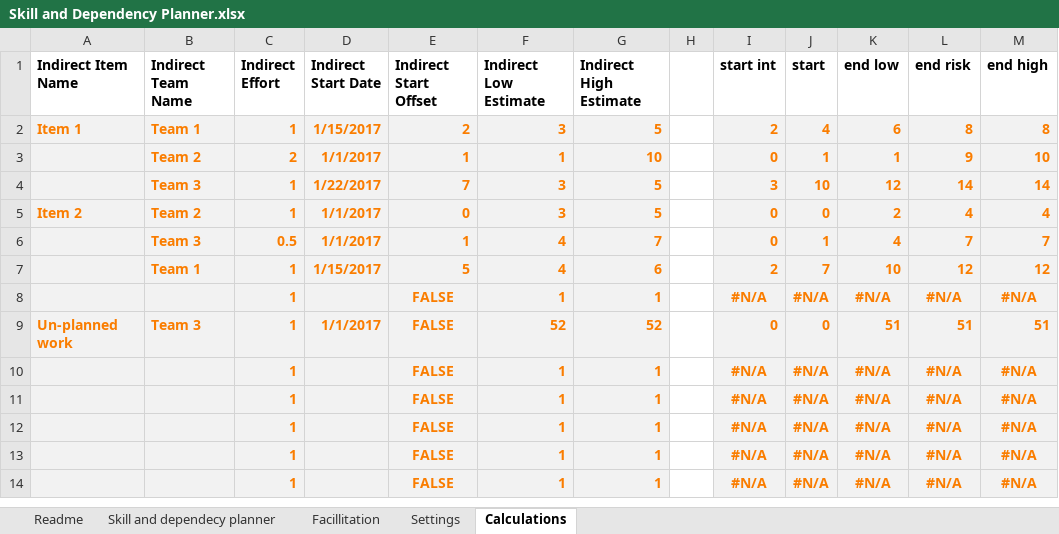
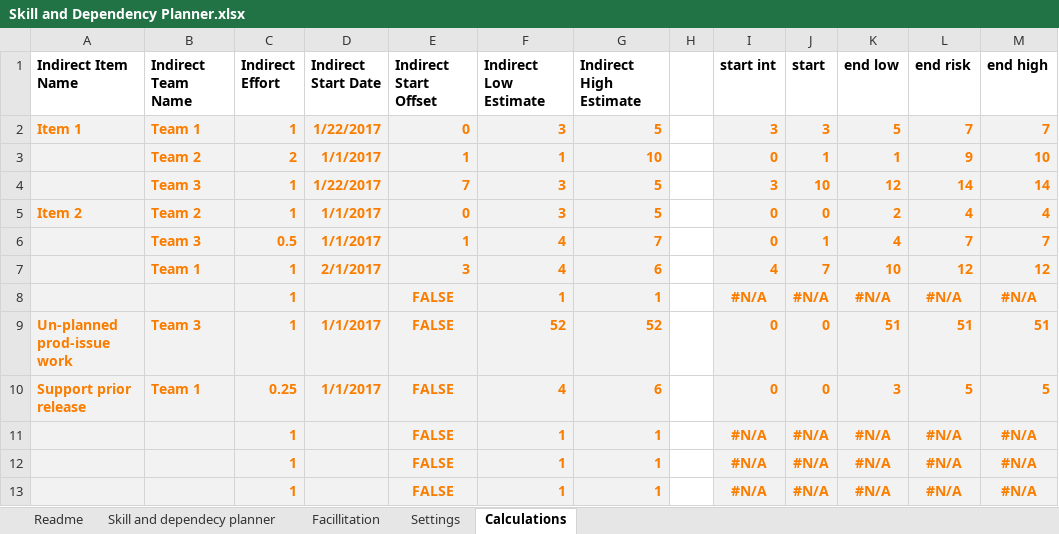
Before and after one commit to FocusedObjective/FocusedObjective.Resources, an Excel workbook: Spreadsheets/Skill and Dependency Planner.xlsx, sheet Calculations, drawn as a sheet; only a part is shown; the shorter side is filled out with more unchanged rows; values as stored, in another font and other column widths than the file's, no borders; removed rows and columns are numbered as before the commit, all else as after; the diff names each change by its address in the sheet, - before the commit and + after, or states it on an @@ line.

```diff
--- a/Spreadsheets/Skill and Dependency Planner.xlsx (sheet Calculations)
+++ b/Spreadsheets/Skill and Dependency Planner.xlsx (sheet Calculations)
-D2 (Indirect Start Date): 1/15/2017
+D2 (Indirect Start Date): 1/22/2017
-E2 (Indirect Start Offset): 2
+E2 (Indirect Start Offset): 0
-I2 (start int): 2
+I2 (start int): 3
-J2 (start): 4
+J2 (start): 3
-K2 (end low): 6
+K2 (end low): 5
-L2 (end risk): 8
+L2 (end risk): 7
-M2 (end high): 8
+M2 (end high): 7
-D7 (Indirect Start Date): 1/15/2017
+D7 (Indirect Start Date): 2/1/2017
-E7 (Indirect Start Offset): 5
+E7 (Indirect Start Offset): 3
-I7 (start int): 2
+I7 (start int): 4
-A9 (Indirect Item Name): Un-planned work
+A9 (Indirect Item Name): Un-planned prod-issue work
-row 10:  |  | 1 |  | FALSE | 1 | 1 |  | #N/A | #N/A | #N/A | #N/A | #N/A
+row 10: Support prior release | Team 1 | 0.25 | 1/1/2017 | FALSE | 4 | 6 |  | 0 | 0 | 3 | 5 | 5
```
Also changed, not shown: sheet Skill and dependecy planner, formulas that keep their value, charts or pictures.
